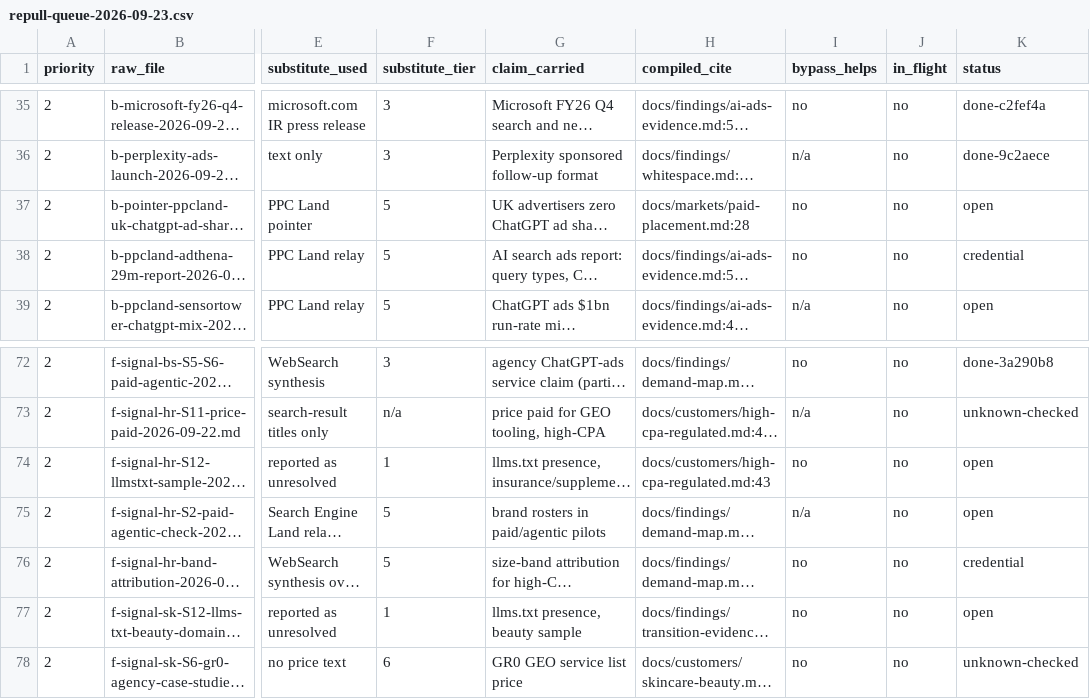
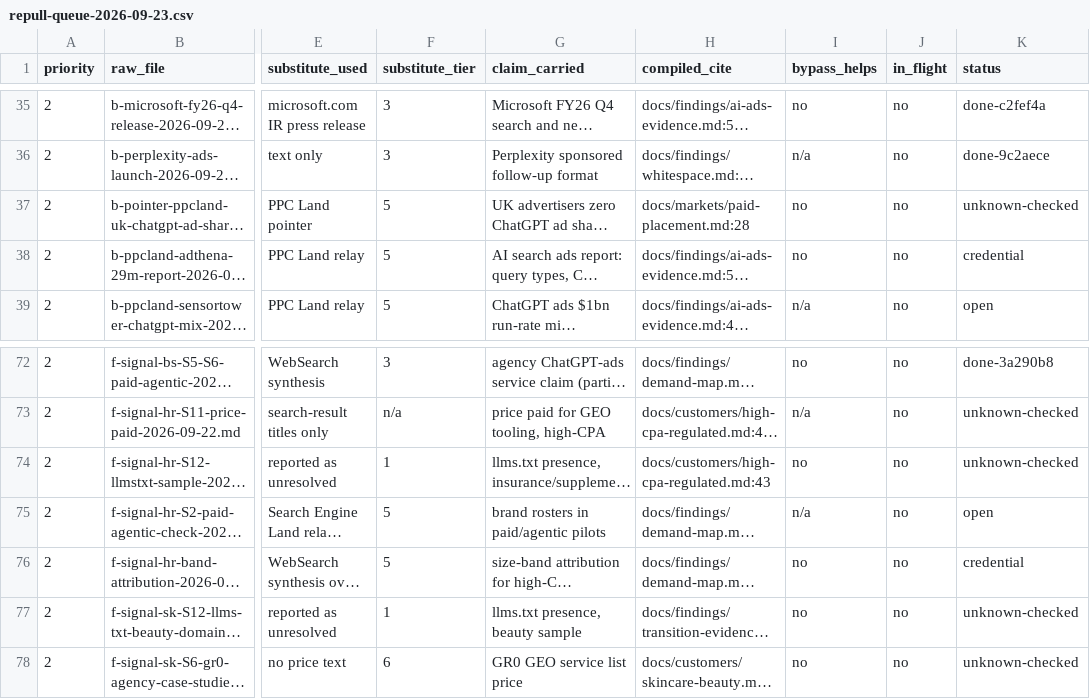
Before and after one commit to VAD37/market-research-2026-09-22, a CSV file: docs/method/repull-queue-2026-09-23.csv, drawn as a sheet; only a part is shown, gaps mark what is left out; long unchanged cells end in …; the diff names each change by its address in the sheet, - before the commit and + after, or states it on an @@ line.

```diff
--- a/docs/method/repull-queue-2026-09-23.csv
+++ b/docs/method/repull-queue-2026-09-23.csv
-K37 (status): open
+K37 (status): unknown-checked
-K74 (status): open
+K74 (status): unknown-checked
-K77 (status): open
+K77 (status): unknown-checked
```
Also changed, not shown: 4 other files.
